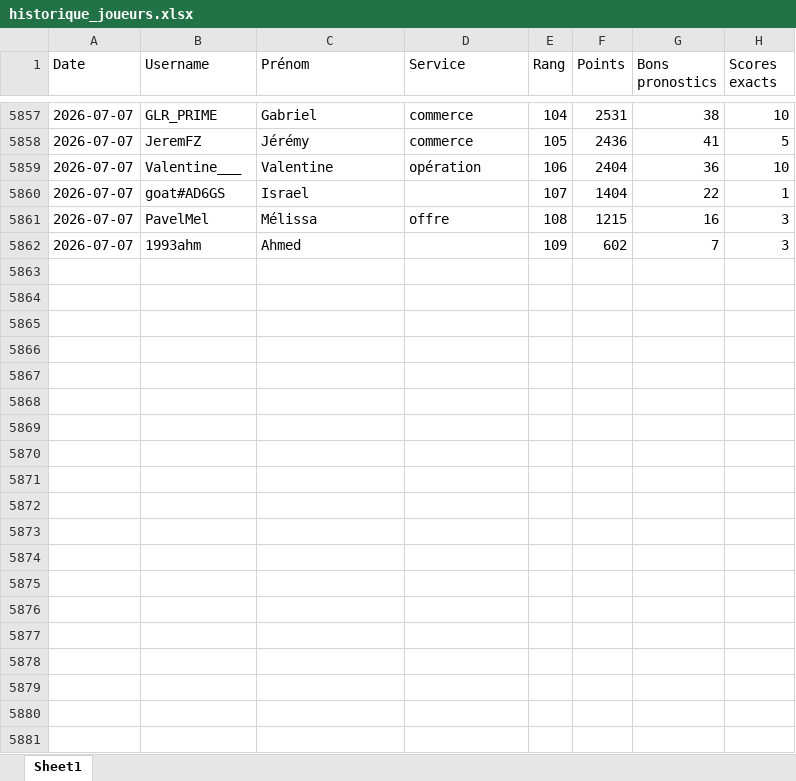
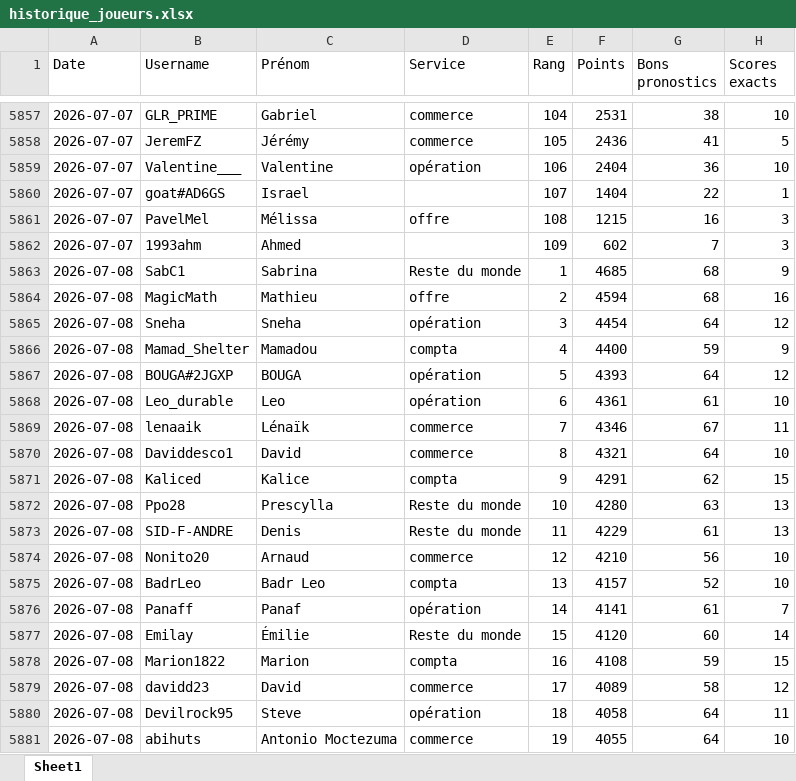
Before and after one commit to devilrock95/championnat-jja, an Excel workbook: historique_joueurs.xlsx, sheet Sheet1, drawn as a sheet; only a part is shown, gaps mark what is left out; values as stored, in another font and other column widths than the file's, no borders; the diff covers the shown part only; the diff names each change by its address in the sheet, - before the commit and + after, or states it on an @@ line.

```diff
--- a/historique_joueurs.xlsx (sheet Sheet1)
+++ b/historique_joueurs.xlsx (sheet Sheet1)
+row 5863: 2026-07-08 | SabC1 | Sabrina | Reste du monde | 1 | 4685 | 68 | 9
+row 5864: 2026-07-08 | MagicMath | Mathieu | offre | 2 | 4594 | 68 | 16
+row 5865: 2026-07-08 | Sneha | Sneha | opération | 3 | 4454 | 64 | 12
+row 5866: 2026-07-08 | Mamad_Shelter | Mamadou | compta | 4 | 4400 | 59 | 9
+row 5867: 2026-07-08 | BOUGA#2JGXP | BOUGA | opération | 5 | 4393 | 64 | 12
+row 5868: 2026-07-08 | Leo_durable | Leo | opération | 6 | 4361 | 61 | 10
+row 5869: 2026-07-08 | lenaaik | Lénaïk | commerce | 7 | 4346 | 67 | 11
+row 5870: 2026-07-08 | Daviddesco1 | David | commerce | 8 | 4321 | 64 | 10
+row 5871: 2026-07-08 | Kaliced | Kalice | compta | 9 | 4291 | 62 | 15
+row 5872: 2026-07-08 | Ppo28 | Prescylla | Reste du monde | 10 | 4280 | 63 | 13
+row 5873: 2026-07-08 | SID-F-ANDRE | Denis | Reste du monde | 11 | 4229 | 61 | 13
+row 5874: 2026-07-08 | Nonito20 | Arnaud | commerce | 12 | 4210 | 56 | 10
+row 5875: 2026-07-08 | BadrLeo | Badr Leo | compta | 13 | 4157 | 52 | 10
+row 5876: 2026-07-08 | Panaff | Panaf | opération | 14 | 4141 | 61 | 7
+row 5877: 2026-07-08 | Emilay | Émilie | Reste du monde | 15 | 4120 | 60 | 14
+row 5878: 2026-07-08 | Marion1822 | Marion | compta | 16 | 4108 | 59 | 15
+row 5879: 2026-07-08 | davidd23 | David | commerce | 17 | 4089 | 58 | 12
+row 5880: 2026-07-08 | Devilrock95 | Steve | opération | 18 | 4058 | 64 | 11
+row 5881: 2026-07-08 | abihuts | Antonio Moctezuma | commerce | 19 | 4055 | 64 | 10
```
Also changed, not shown: 90 added rows elsewhere in this sheet, chutes.xlsx, classement_individuel.xlsx, 6 other files.
